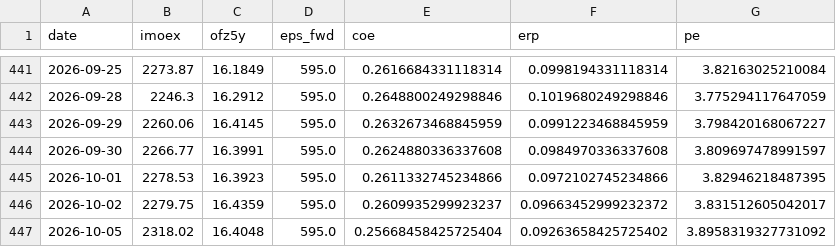
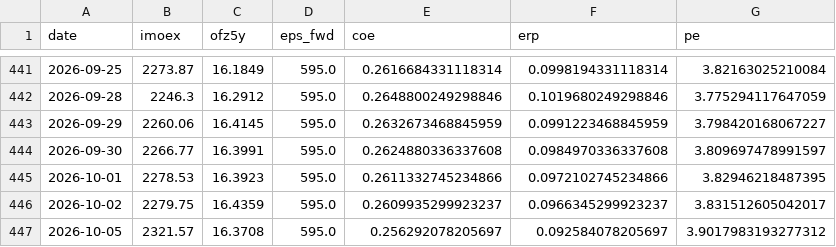
Before and after one commit to davidovaevgeshua-cloud/erp-dashboard, a CSV file: erp_daily.csv, drawn as a sheet; only a part is shown, gaps mark what is left out.

```diff
--- a/erp_daily.csv
+++ b/erp_daily.csv
@@ -445,3 +445,3 @@ date,imoex,ofz5y,eps_fwd,coe,erp,pe
 2026-10-01,2278.53,16.3923,595.0,0.2611332745234866,0.0972102745234866,3.82946218487395
-2026-10-02,2279.75,16.4359,595.0,0.2609935299923237,0.09663452999232372,3.831512605042017
-2026-10-05,2318.02,16.4048,595.0,0.25668458425725404,0.09263658425725402,3.8958319327731092
+2026-10-02,2279.75,16.4359,595.0,0.2609935299923237,0.0966345299923237,3.831512605042017
+2026-10-05,2321.57,16.3708,595.0,0.256292078205697,0.092584078205697,3.9017983193277312
```
Also changed, not shown: erp_quarterly.csv, 2 other files.
